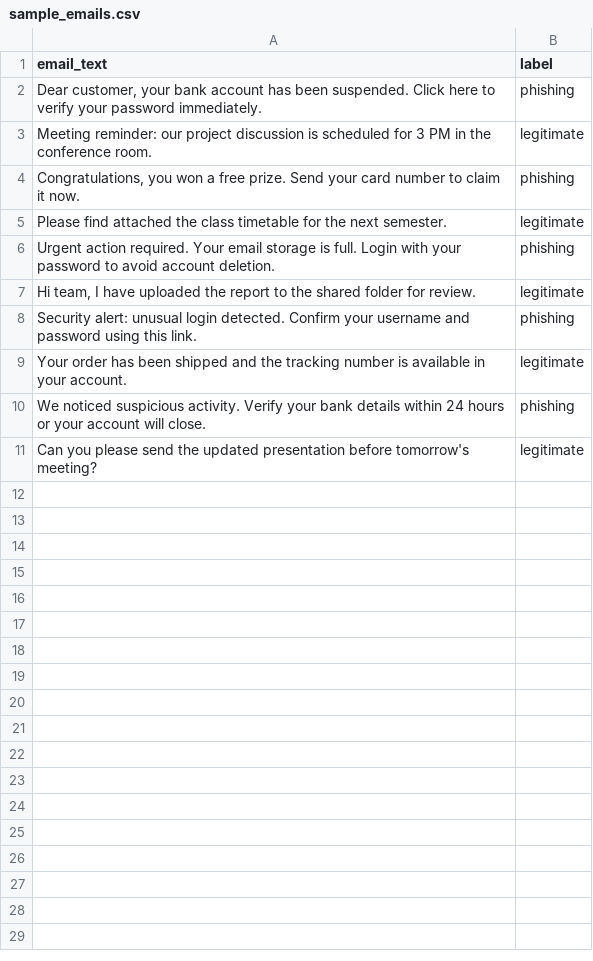
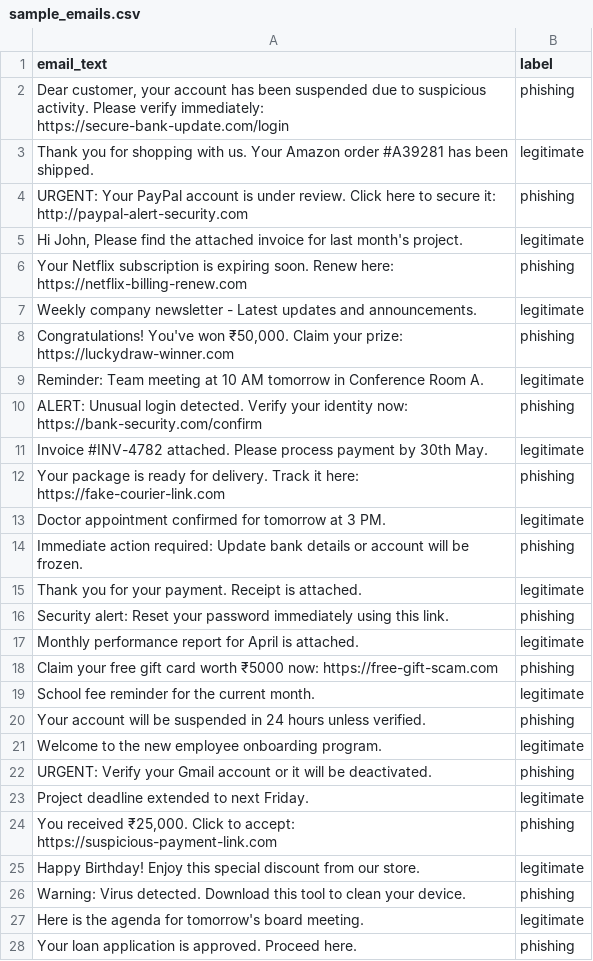
Before and after one commit to AllenTitus1512/spam-email-detection, a CSV file: data/sample_emails.csv, drawn as a sheet; only a part is shown; the diff covers the shown part only.

Commit message:
Full Error

```diff
--- a/data/sample_emails.csv
+++ b/data/sample_emails.csv
@@ -1,11 +1,28 @@
 email_text,label
-"Dear customer, your bank account has been suspended. Click here to verify your password immediately.",phishing
-"Meeting reminder: our project discussion is scheduled for 3 PM in the conference room.",legitimate
-"Congratulations, you won a free prize. Send your card number to claim it now.",phishing
-"Please find attached the class timetable for the next semester.",legitimate
-"Urgent action required. Your email storage is full. Login with your password to avoid account deletion.",phishing
-"Hi team, I have uploaded the report to the shared folder for review.",legitimate
-"Security alert: unusual login detected. Confirm your username and password using this link.",phishing
-"Your order has been shipped and the tracking number is available in your account.",legitimate
-"We noticed suspicious activity. Verify your bank details within 24 hours or your account will close.",phishing
-"Can you please send the updated presentation before tomorrow's meeting?",legitimate
+"Dear customer, your account has been suspended due to suspicious activity. Please verify immediately: https://secure-bank-update.com/login",phishing
+"Thank you for shopping with us. Your Amazon order #A39281 has been shipped.",legitimate
+"URGENT: Your PayPal account is under review. Click here to secure it: http://paypal-alert-security.com",phishing
+"Hi John, Please find the attached invoice for last month's project.",legitimate
+"Your Netflix subscription is expiring soon. Renew here: https://netflix-billing-renew.com",phishing
+"Weekly company newsletter - Latest updates and announcements.",legitimate
+"Congratulations! You've won ₹50,000. Claim your prize: https://luckydraw-winner.com",phishing
+"Reminder: Team meeting at 10 AM tomorrow in Conference Room A.",legitimate
+"ALERT: Unusual login detected. Verify your identity now: https://bank-security.com/confirm",phishing
+"Invoice #INV-4782 attached. Please process payment by 30th May.",legitimate
+"Your package is ready for delivery. Track it here: https://fake-courier-link.com",phishing
+"Doctor appointment confirmed for tomorrow at 3 PM.",legitimate
+"Immediate action required: Update bank details or account will be frozen.",phishing
+"Thank you for your payment. Receipt is attached.",legitimate
+"Security alert: Reset your password immediately using this link.",phishing
+"Monthly performance report for April is attached.",legitimate
+"Claim your free gift card worth ₹5000 now: https://free-gift-scam.com",phishing
+"School fee reminder for the current month.",legitimate
+"Your account will be suspended in 24 hours unless verified.",phishing
+"Welcome to the new employee onboarding program.",legitimate
+"URGENT: Verify your Gmail account or it will be deactivated.",phishing
+"Project deadline extended to next Friday.",legitimate
+"You received ₹25,000. Click to accept: https://suspicious-payment-link.com",phishing
+"Happy Birthday! Enjoy this special discount from our store.",legitimate
+"Warning: Virus detected. Download this tool to clean your device.",phishing
+"Here is the agenda for tomorrow's board meeting.",legitimate
+"Your loan application is approved. Proceed here.",phishing
```
Also changed, not shown: 75 added rows elsewhere in this file, 11 other files.
